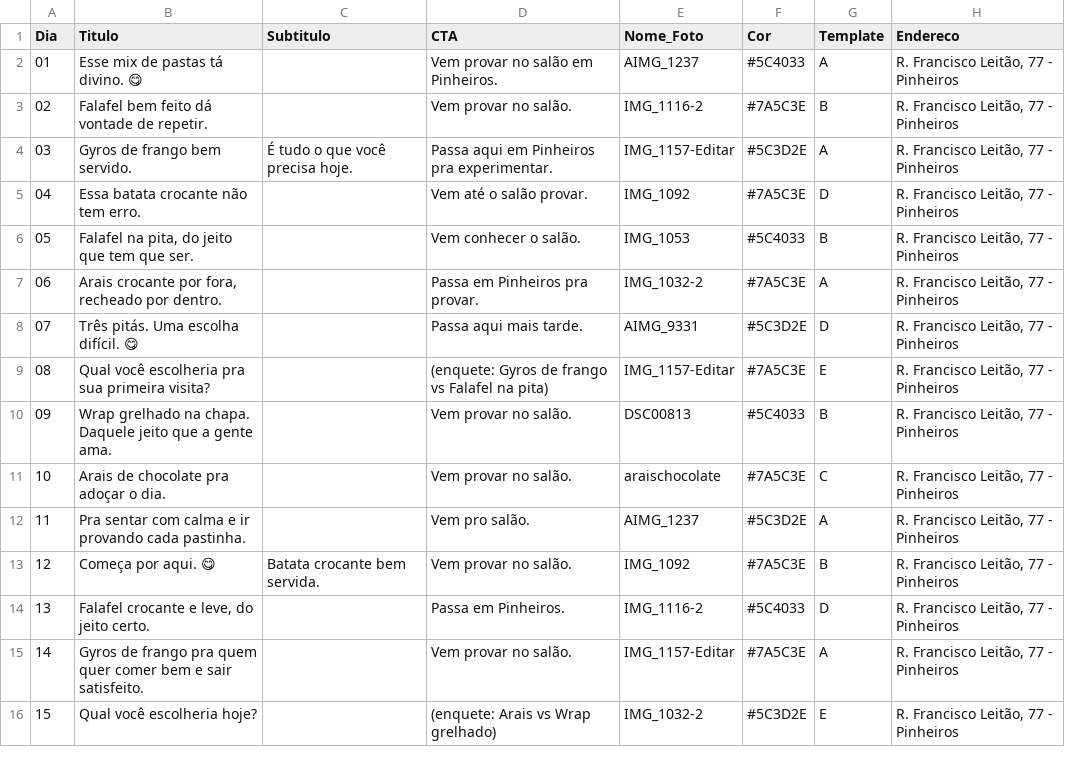
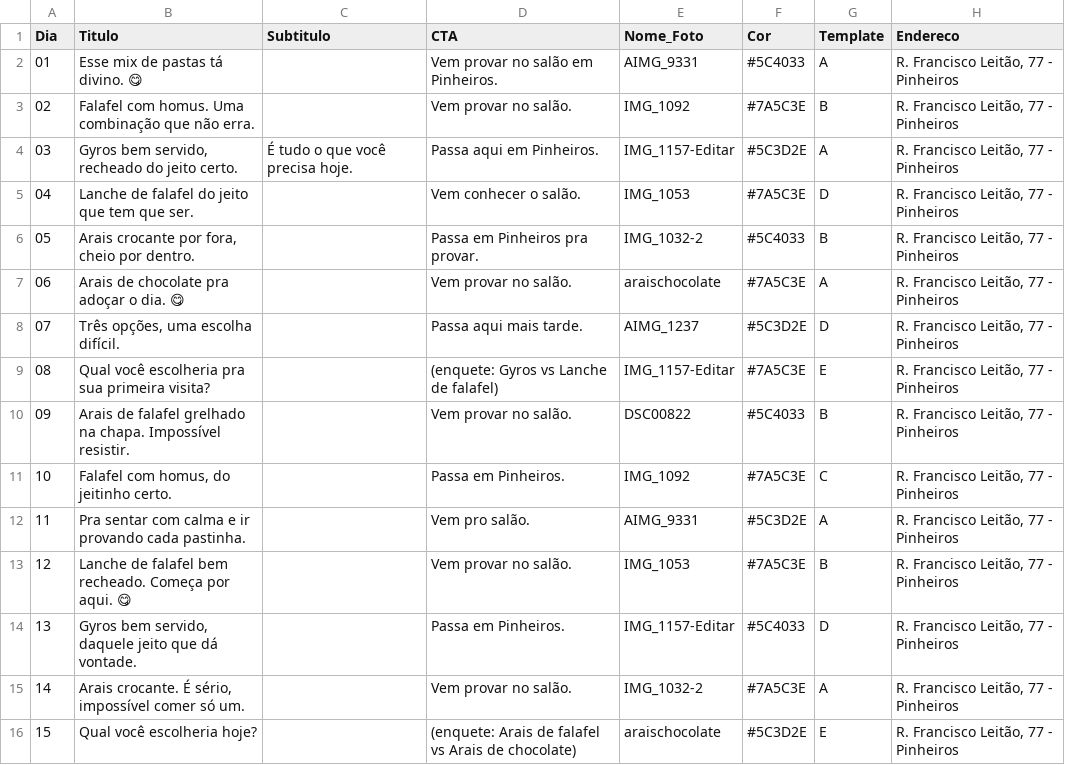
Before and after one commit to Tempestugo/LAROS, a CSV file: dados copy 5.csv, drawn as a sheet; only a part is shown; the diff covers the shown part only.

```diff
--- a/dados copy 5.csv
+++ b/dados copy 5.csv
@@ -1,16 +1,16 @@
 Dia;Titulo;Subtitulo;CTA;Nome_Foto;Cor;Template;Endereco
-01;Esse mix de pastas tá divino. 😋;;Vem provar no salão em Pinheiros.;AIMG_1237;#5C4033;A;R. Francisco Leitão, 77 - Pinheiros
-02;Falafel bem feito dá vontade de repetir.;;Vem provar no salão.;IMG_1116-2;#7A5C3E;B;R. Francisco Leitão, 77 - Pinheiros
-03;Gyros de frango bem servido.;É tudo o que você precisa hoje.;Passa aqui em Pinheiros pra experimentar.;IMG_1157-Editar;#5C3D2E;A;R. Francisco Leitão, 77 - Pinheiros
-04;Essa batata crocante não tem erro.;;Vem até o salão provar.;IMG_1092;#7A5C3E;D;R. Francisco Leitão, 77 - Pinheiros
-05;Falafel na pita, do jeito que tem que ser.;;Vem conhecer o salão.;IMG_1053;#5C4033;B;R. Francisco Leitão, 77 - Pinheiros
-06;Arais crocante por fora, recheado por dentro.;;Passa em Pinheiros pra provar.;IMG_1032-2;#7A5C3E;A;R. Francisco Leitão, 77 - Pinheiros
-07;Três pitás. Uma escolha difícil. 😋;;Passa aqui mais tarde.;AIMG_9331;#5C3D2E;D;R. Francisco Leitão, 77 - Pinheiros
-08;Qual você escolheria pra sua primeira visita?;;(enquete: Gyros de frango vs Falafel na pita);IMG_1157-Editar;#7A5C3E;E;R. Francisco Leitão, 77 - Pinheiros
-09;Wrap grelhado na chapa. Daquele jeito que a gente ama.;;Vem provar no salão.;DSC00813;#5C4033;B;R. Francisco Leitão, 77 - Pinheiros
-10;Arais de chocolate pra adoçar o dia.;;Vem provar no salão.;araischocolate;#7A5C3E;C;R. Francisco Leitão, 77 - Pinheiros
-11;Pra sentar com calma e ir provando cada pastinha.;;Vem pro salão.;AIMG_1237;#5C3D2E;A;R. Francisco Leitão, 77 - Pinheiros
-12;Começa por aqui. 😋;Batata crocante bem servida.;Vem provar no salão.;IMG_1092;#7A5C3E;B;R. Francisco Leitão, 77 - Pinheiros
-13;Falafel crocante e leve, do jeito certo.;;Passa em Pinheiros.;IMG_1116-2;#5C4033;D;R. Francisco Leitão, 77 - Pinheiros
-14;Gyros de frango pra quem quer comer bem e sair satisfeito.;;Vem provar no salão.;IMG_1157-Editar;#7A5C3E;A;R. Francisco Leitão, 77 - Pinheiros
-15;Qual você escolheria hoje?;;(enquete: Arais vs Wrap grelhado);IMG_1032-2;#5C3D2E;E;R. Francisco Leitão, 77 - Pinheiros
+01;Esse mix de pastas tá divino. 😋;;Vem provar no salão em Pinheiros.;AIMG_9331;#5C4033;A;R. Francisco Leitão, 77 - Pinheiros
+02;Falafel com homus. Uma combinação que não erra.;;Vem provar no salão.;IMG_1092;#7A5C3E;B;R. Francisco Leitão, 77 - Pinheiros
+03;Gyros bem servido, recheado do jeito certo.;É tudo o que você precisa hoje.;Passa aqui em Pinheiros.;IMG_1157-Editar;#5C3D2E;A;R. Francisco Leitão, 77 - Pinheiros
+04;Lanche de falafel do jeito que tem que ser.;;Vem conhecer o salão.;IMG_1053;#7A5C3E;D;R. Francisco Leitão, 77 - Pinheiros
+05;Arais crocante por fora, cheio por dentro.;;Passa em Pinheiros pra provar.;IMG_1032-2;#5C4033;B;R. Francisco Leitão, 77 - Pinheiros
+06;Arais de chocolate pra adoçar o dia. 😋;;Vem provar no salão.;araischocolate;#7A5C3E;A;R. Francisco Leitão, 77 - Pinheiros
+07;Três opções, uma escolha difícil.;;Passa aqui mais tarde.;AIMG_1237;#5C3D2E;D;R. Francisco Leitão, 77 - Pinheiros
+08;Qual você escolheria pra sua primeira visita?;;(enquete: Gyros vs Lanche de falafel);IMG_1157-Editar;#7A5C3E;E;R. Francisco Leitão, 77 - Pinheiros
+09;Arais de falafel grelhado na chapa. Impossível resistir.;;Vem provar no salão.;DSC00822;#5C4033;B;R. Francisco Leitão, 77 - Pinheiros
+10;Falafel com homus, do jeitinho certo.;;Passa em Pinheiros.;IMG_1092;#7A5C3E;C;R. Francisco Leitão, 77 - Pinheiros
+11;Pra sentar com calma e ir provando cada pastinha.;;Vem pro salão.;AIMG_9331;#5C3D2E;A;R. Francisco Leitão, 77 - Pinheiros
+12;Lanche de falafel bem recheado. Começa por aqui. 😋;;Vem provar no salão.;IMG_1053;#7A5C3E;B;R. Francisco Leitão, 77 - Pinheiros
+13;Gyros bem servido, daquele jeito que dá vontade.;;Passa em Pinheiros.;IMG_1157-Editar;#5C4033;D;R. Francisco Leitão, 77 - Pinheiros
+14;Arais crocante. É sério, impossível comer só um.;;Vem provar no salão.;IMG_1032-2;#7A5C3E;A;R. Francisco Leitão, 77 - Pinheiros
+15;Qual você escolheria hoje?;;(enquete: Arais de falafel vs Arais de chocolate);araischocolate;#5C3D2E;E;R. Francisco Leitão, 77 - Pinheiros
```
Also changed, not shown: 22 edited cells elsewhere in this file, 2 other files.
